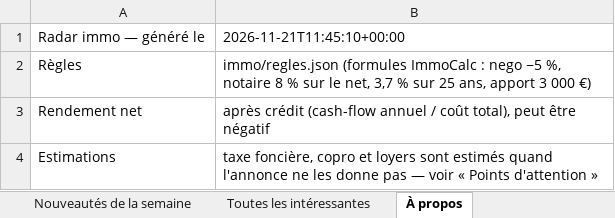
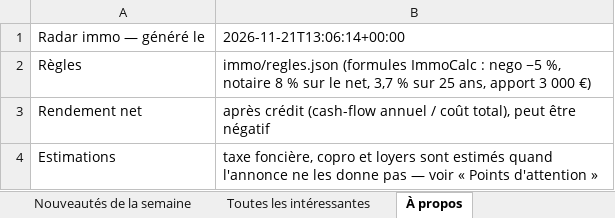
Before and after one commit to Hendrix74/immo-radar-data, an Excel workbook: radar.xlsx, sheet À propos, drawn as a sheet; values as stored, in another font and other column widths than the file's, no borders; the diff names each change by its address in the sheet, - before the commit and + after, or states it on an @@ line.

```diff
--- a/radar.xlsx (sheet À propos)
+++ b/radar.xlsx (sheet À propos)
-B1: 2026-11-21T11:45:10+00:00
+B1: 2026-11-21T13:06:14+00:00
```
Also changed, not shown: 5 other files.
